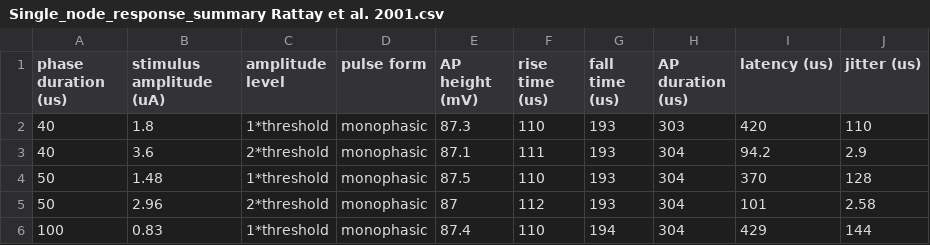
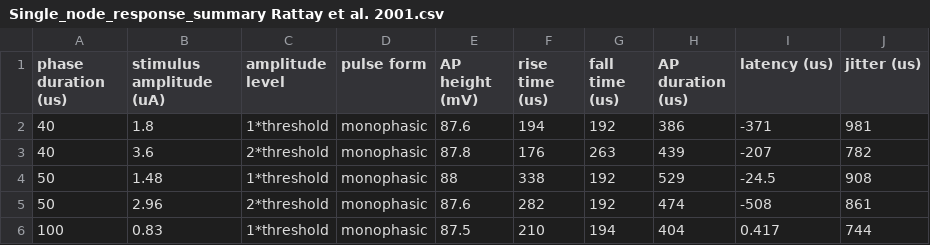
Before and after one commit to Ribach/ANF_models_Brian2, a CSV file: test_battery_results/Rattay et al. 2001/Single_node_response_summary Rattay et al. 2001.csv, drawn as a sheet; only a part is shown; the diff covers the shown part only.

```diff
--- a/test_battery_results/Rattay et al. 2001/Single_node_response_summary Rattay et al. 2001.csv
+++ b/test_battery_results/Rattay et al. 2001/Single_node_response_summary Rattay et al. 2001.csv
@@ -1,6 +1,6 @@
 phase duration (us),stimulus amplitude (uA),amplitude level,pulse form,AP height (mV),rise time (us),fall time (us),AP duration (us),latency (us),jitter (us)
-40,1.8,1*threshold,monophasic,87.3,110,193,303,420,110
-40,3.6,2*threshold,monophasic,87.1,111,193,304,94.2,2.9
-50,1.48,1*threshold,monophasic,87.5,110,193,304,370,128
-50,2.96,2*threshold,monophasic,87,112,193,304,101,2.58
-100,0.83,1*threshold,monophasic,87.4,110,194,304,429,144
+40,1.8,1*threshold,monophasic,87.6,194,192,386,-371,981
+40,3.6,2*threshold,monophasic,87.8,176,263,439,-207,782
+50,1.48,1*threshold,monophasic,88,338,192,529,-24.5,908
+50,2.96,2*threshold,monophasic,87.6,282,192,474,-508,861
+100,0.83,1*threshold,monophasic,87.5,210,194,404,0.417,744
```
Also changed, not shown: 18 edited cells elsewhere in this file, 16 other files.
